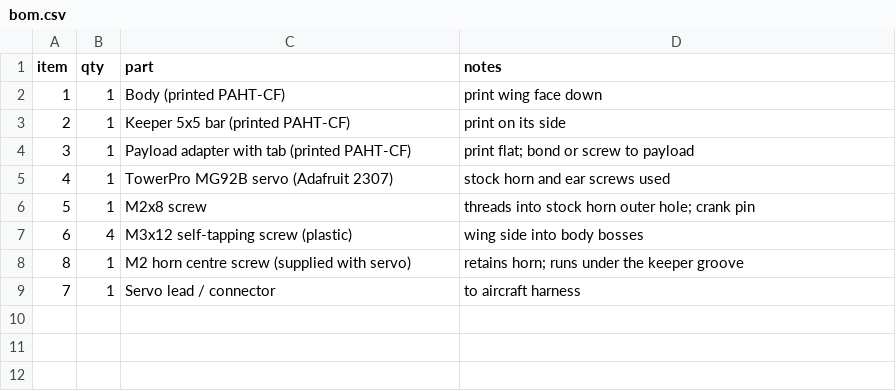
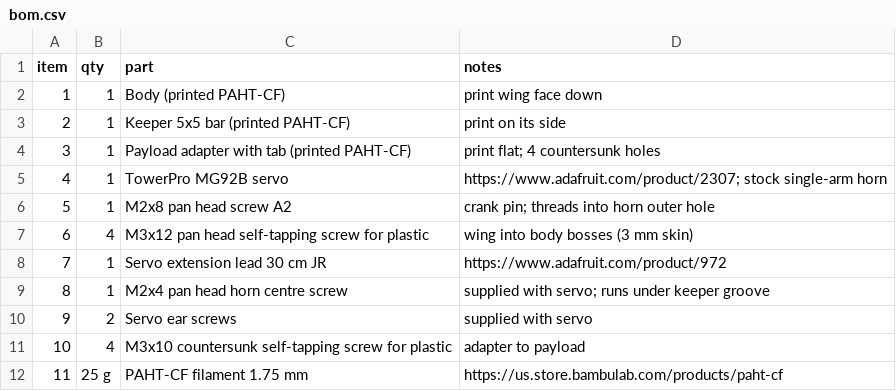
Before and after one commit to the-Drunken-coder/n2-modular-hardpoint, a CSV file: project/designs/r5/bom.csv, drawn as a sheet.

Commit message:
R5: compact body (64x48.5x18, 19.1 g) and purchased-parts BOM with links/specs

```diff
--- a/project/designs/r5/bom.csv
+++ b/project/designs/r5/bom.csv
@@ -3,7 +3,10 @@ item,qty,part,notes
 2,1,Keeper 5x5 bar (printed PAHT-CF),print on its side
-3,1,Payload adapter with tab (printed PAHT-CF),print flat; bond or screw to payload
-4,1,TowerPro MG92B servo (Adafruit 2307),stock horn and ear screws used
-5,1,M2x8 screw,threads into stock horn outer hole; crank pin
-6,4,M3x12 self-tapping screw (plastic),wing side into body bosses
-8,1,M2 horn centre screw (supplied with servo),retains horn; runs under the keeper groove
-7,1,Servo lead / connector,to aircraft harness
+3,1,Payload adapter with tab (printed PAHT-CF),print flat; 4 countersunk holes
+4,1,TowerPro MG92B servo,https://www.adafruit.com/product/2307; stock single-arm horn
+5,1,M2x8 pan head screw A2,crank pin; threads into horn outer hole
+6,4,M3x12 pan head self-tapping screw for plastic,wing into body bosses (3 mm skin)
+7,1,Servo extension lead 30 cm JR,https://www.adafruit.com/product/972
+8,1,M2x4 pan head horn centre screw,supplied with servo; runs under keeper groove
+9,2,Servo ear screws,supplied with servo
+10,4,M3x10 countersunk self-tapping screw for plastic,adapter to payload
+11,25 g,PAHT-CF filament 1.75 mm,https://us.store.bambulab.com/products/paht-cf
```
Also changed, not shown: 6 other files.
